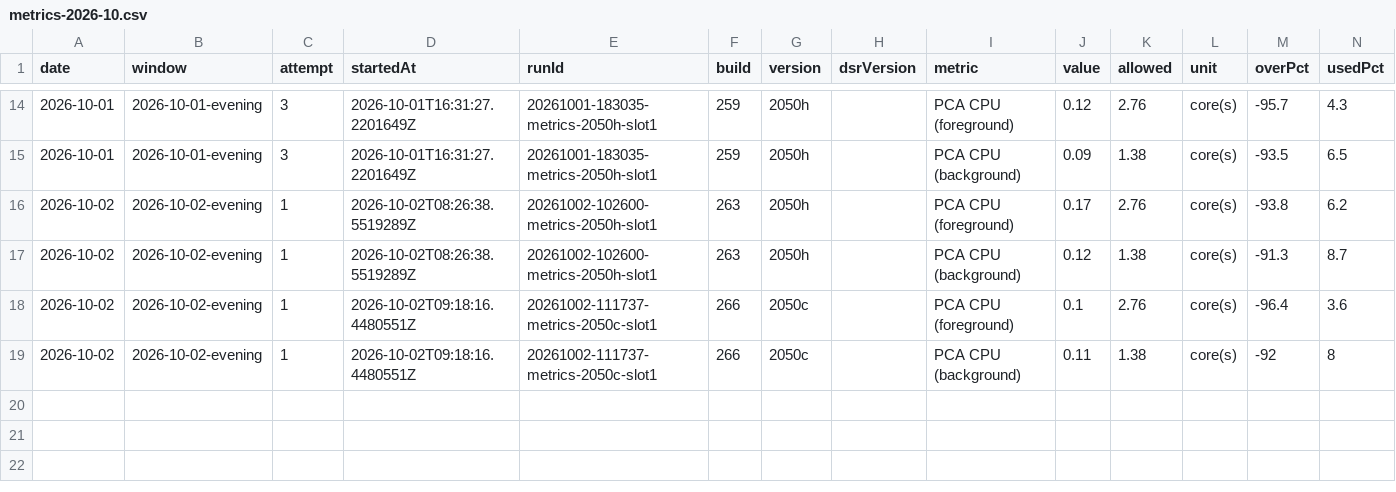
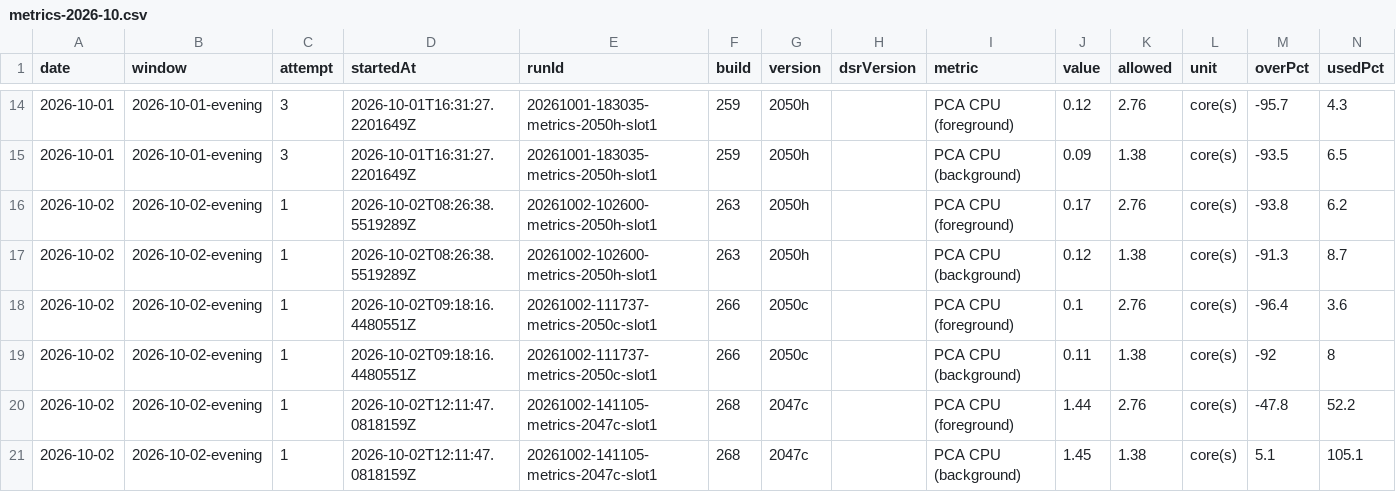
Before and after one commit to FastCorporatoin/report, a CSV file: kpi/metrics-2026-10.csv, drawn as a sheet; only a part is shown, gaps mark what is left out; the diff names each change by its address in the sheet, - before the commit and + after, or states it on an @@ line.

```diff
--- a/kpi/metrics-2026-10.csv
+++ b/kpi/metrics-2026-10.csv
+row 20: 2026-10-02 | 2026-10-02-evening | 1 | 2026-10-02T12:11:47.0818159Z | 20261002-141105-metrics-2047c-slot1 | 268 | 2047c |  | PCA CPU (foreground) | 1.44 | 2.76 | core(s) | -47.8 | 52.2
+row 21: 2026-10-02 | 2026-10-02-evening | 1 | 2026-10-02T12:11:47.0818159Z | 20261002-141105-metrics-2047c-slot1 | 268 | 2047c |  | PCA CPU (background) | 1.45 | 1.38 | core(s) | 5.1 | 105.1
```
Also changed, not shown: kpi/runs-2026-10.csv, 7 other files.
